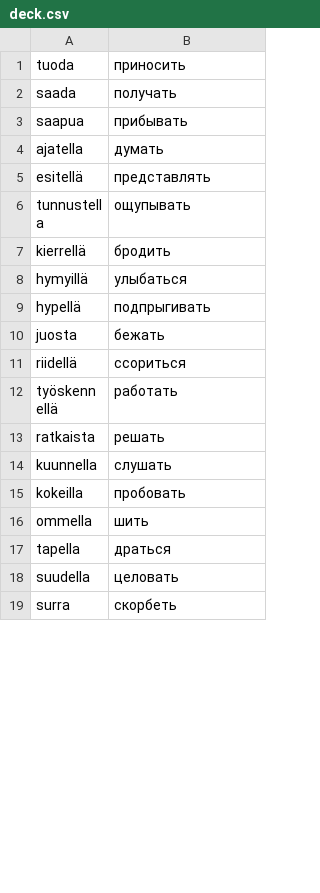
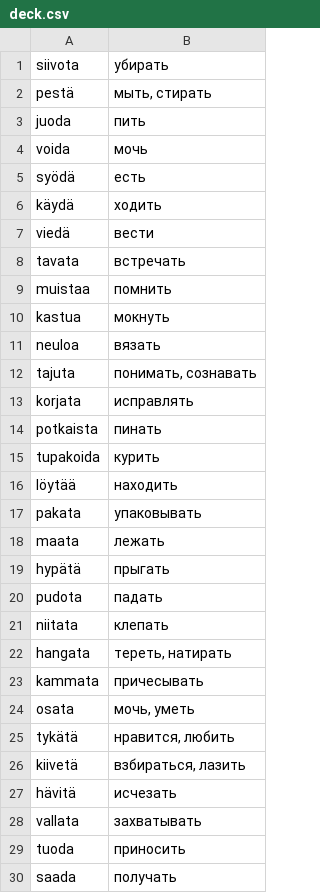
Before and after one commit to koryuun/svelte-vords, a CSV file: public/decks/verbit/deck.csv, drawn as a sheet; only a part is shown; the shorter side is filled out with more unchanged rows; the diff covers the shown part only.

```diff
--- a/public/decks/verbit/deck.csv
+++ b/public/decks/verbit/deck.csv
@@ -1 +1,29 @@
+siivota ; убирать
+pestä ; мыть, стирать
+juoda ; пить
+voida ; мочь
+syödä ; есть
+käydä ; ходить
+viedä ; вести
+tavata ; встречать
+muistaa ; помнить
+kastua ; мокнуть
+neuloa ; вязать
+tajuta ; понимать, сознавать
+korjata ; исправлять
+potkaista ; пинать
+tupakoida ; курить
+löytää ; находить
+pakata ; упаковывать
+maata ; лежать
+hypätä ; прыгать
+pudota ; падать
+niitata ; клепать
+hangata ; тереть, натирать
+kammata ; причесывать
+osata ; мочь, уметь
+tykätä ; нравится, любить
+kiivetä ; взбираться, лазить
+hävitä ; исчезать
+vallata ; захватывать
 tuoda ; приносить
```
Also changed, not shown: 1 edited cell elsewhere in this file, public/decks/sanat/deck.csv, 29 other files.
